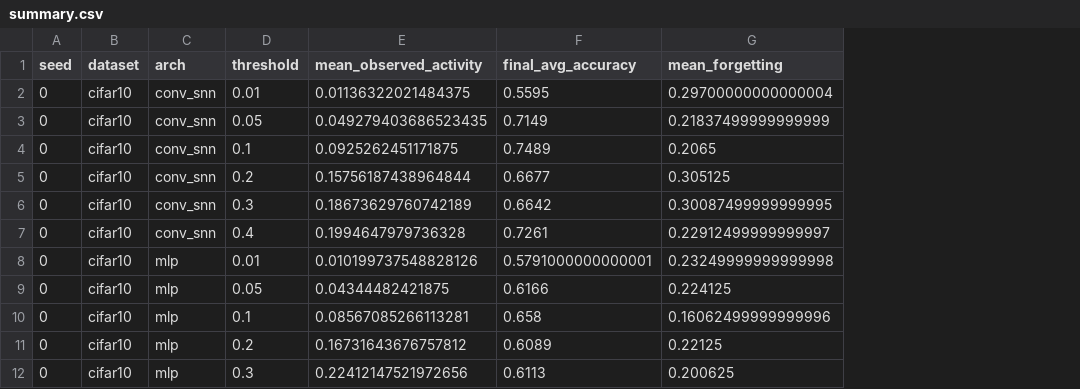
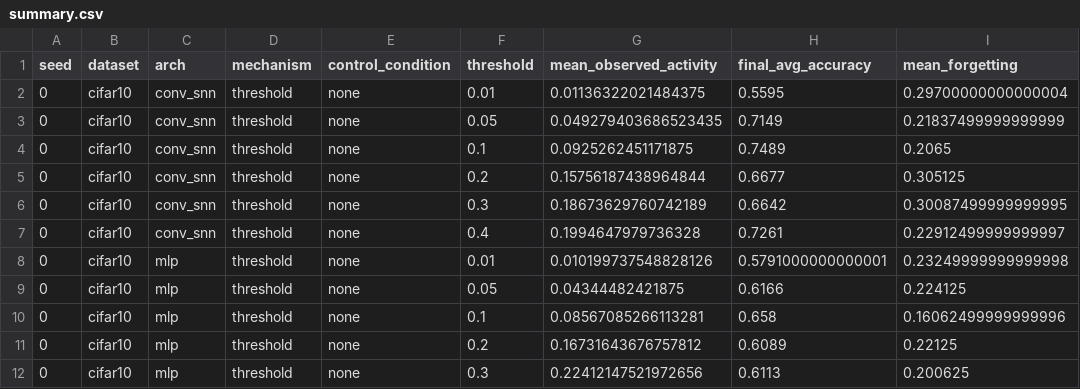
Before and after one commit to thisisrick25/snn, a CSV file: results/pilot/metrics/summary.csv, drawn as a sheet; only a part is shown; the diff names each change by its address in the sheet, - before the commit and + after, or states it on an @@ line.

Commit message:
feat: add confound controls confirmatory mediation and study tooling

```diff
--- a/results/pilot/metrics/summary.csv
+++ b/results/pilot/metrics/summary.csv
+column D (mechanism), rows 2-12: all threshold
+column E (control_condition), rows 2-12: all none
```
Also changed, not shown: 20 other files.
